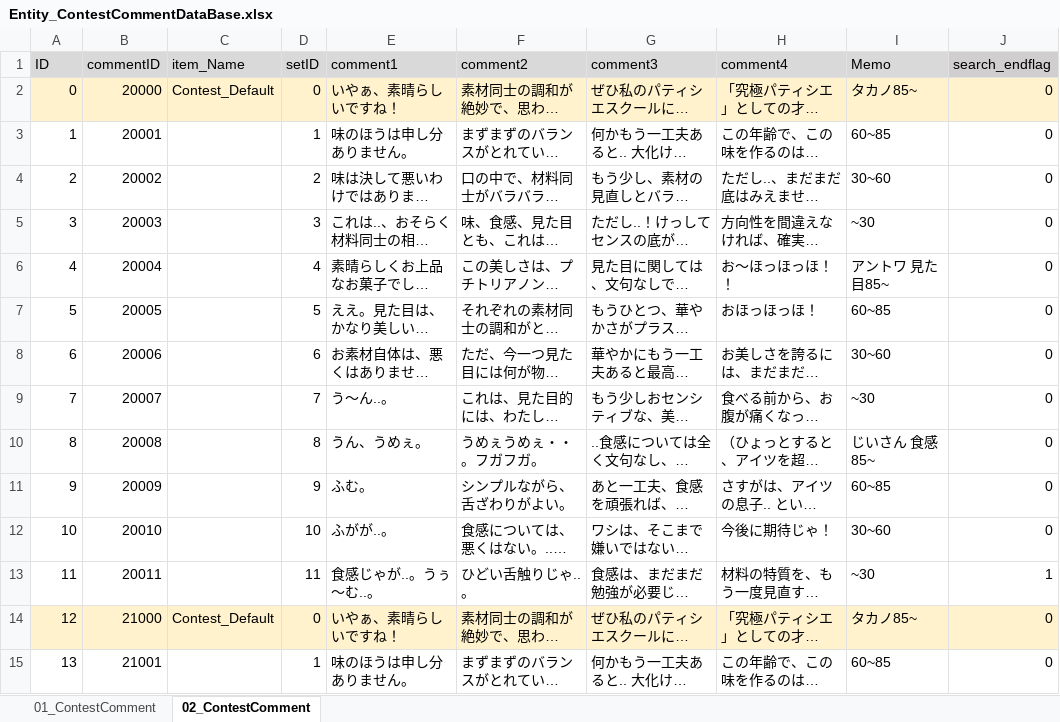
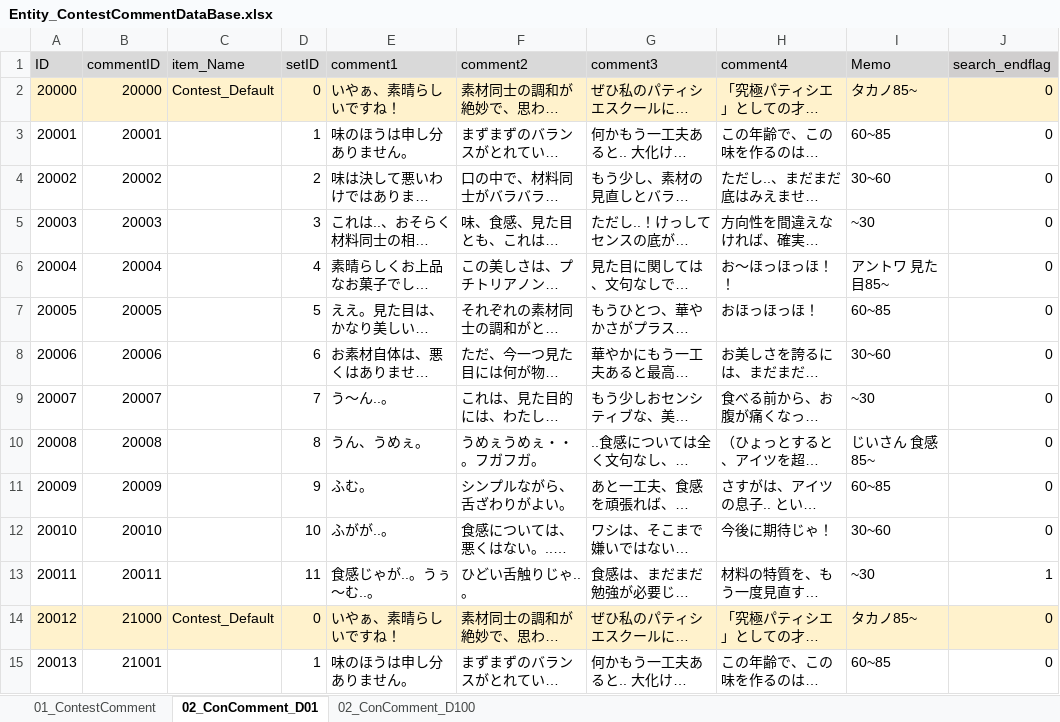
Before and after one commit to matoarita/Okashi_Atlier2, an Excel workbook: Assets/Excel_Data/Entity_ContestCommentDataBase.xlsx, sheet 02_ConComment_D01, drawn as a sheet; only a part is shown; long unchanged cells end in …; values as stored, in another font and other column widths than the file's, no borders; the diff covers the shown part only; the diff names each change by its address in the sheet, - before the commit and + after, or states it on an @@ line.

```diff
--- a/Assets/Excel_Data/Entity_ContestCommentDataBase.xlsx (sheet 02_ConComment_D01)
+++ b/Assets/Excel_Data/Entity_ContestCommentDataBase.xlsx (sheet 02_ConComment_D01)
-sheet tab: 02_ContestComment
+sheet tab: 02_ConComment_D01
+sheet tab: 02_ConComment_D100
-A2 (ID): 0
+A2 (ID): 20000
-A3 (ID): 1
+A3 (ID): 20001
-A4 (ID): 2
+A4 (ID): 20002
-A5 (ID): 3
+A5 (ID): 20003
-A6 (ID): 4
+A6 (ID): 20004
-A7 (ID): 5
+A7 (ID): 20005
-A8 (ID): 6
+A8 (ID): 20006
-A9 (ID): 7
+A9 (ID): 20007
-A10 (ID): 8
+A10 (ID): 20008
-A11 (ID): 9
+A11 (ID): 20009
-A12 (ID): 10
+A12 (ID): 20010
-A13 (ID): 11
+A13 (ID): 20011
-A14 (ID): 12
+A14 (ID): 20012
-A15 (ID): 13
+A15 (ID): 20013
```
Also changed, not shown: 22 edited cells elsewhere in this sheet, Assets/Excel_Data/Entity_ContestSetDataBase.xlsx, Assets/Excel_Data/Entity_magicSkillListDataBase.xlsx, 33 other files.
